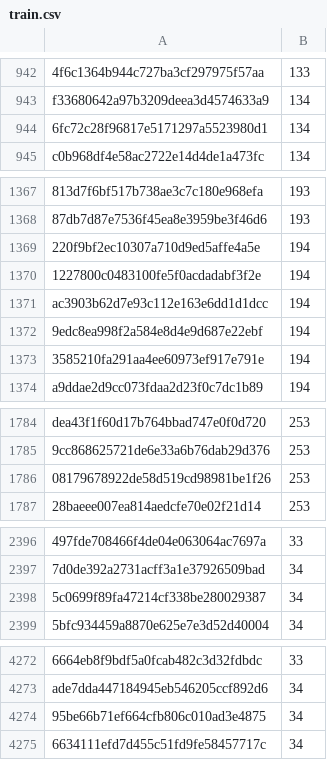
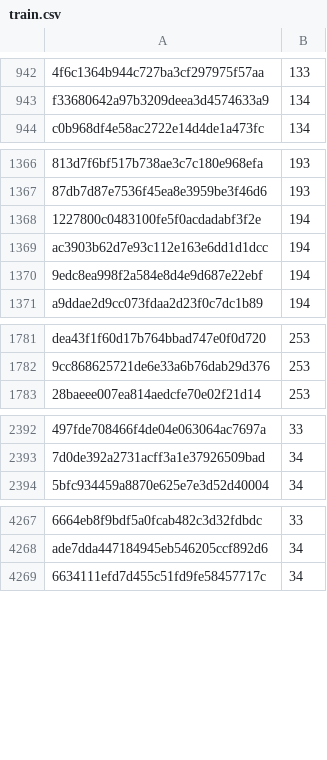
Before and after one commit to wangmaoxuhaoshuai/Lipreading_1.1, a CSV file: data/splited_data/0/train.csv, drawn as a sheet; only a part is shown, gaps mark what is left out; the diff names each change by its address in the sheet, - before the commit and + after, or states it on an @@ line.

```diff
--- a/data/splited_data/0/train.csv
+++ b/data/splited_data/0/train.csv
-row 944: 6fc72c28f96817e5171297a5523980d1 | 134
-row 1369: 220f9bf2ec10307a710d9ed5affe4a5e | 194
-row 1373: 3585210fa291aa4ee60973ef917e791e | 194
-row 1786: 08179678922de58d519cd98981be1f26 | 253
-row 2398: 5c0699f89fa47214cf338be280029387 | 34
-row 4274: 95be66b71ef664cfb806c010ad3e4875 | 34
```
Also changed, not shown: data/lip_train.csv, data/splited_data/1/validate.csv, 27 other files.
